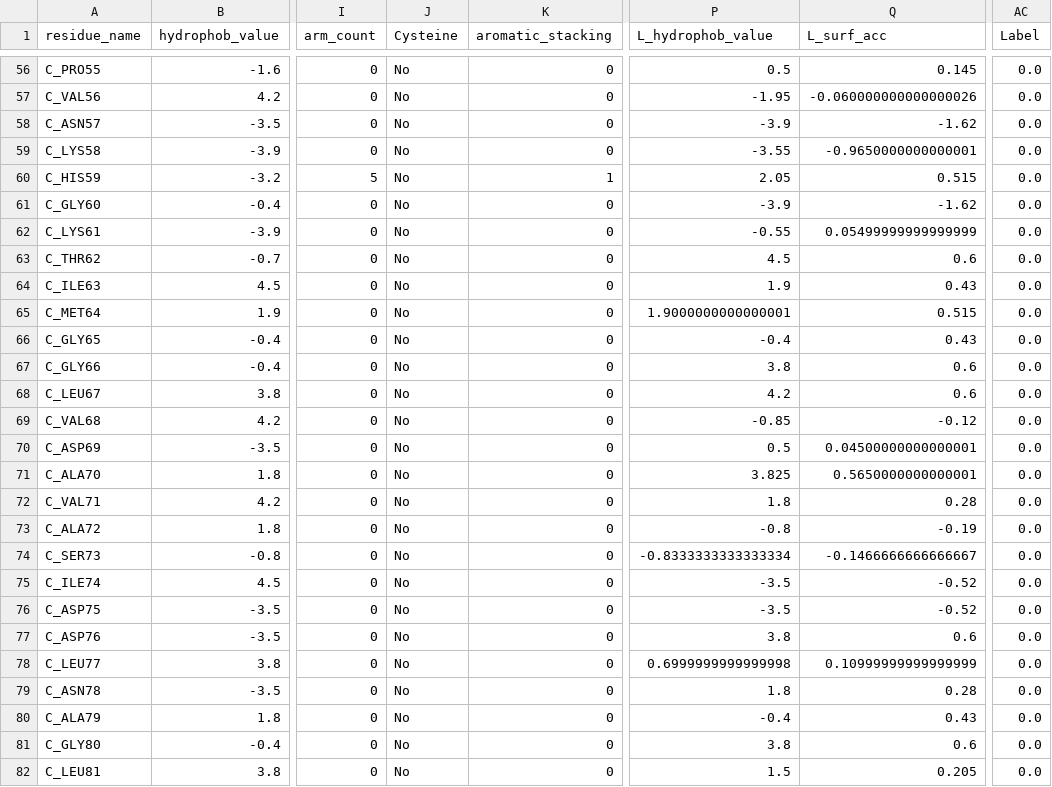
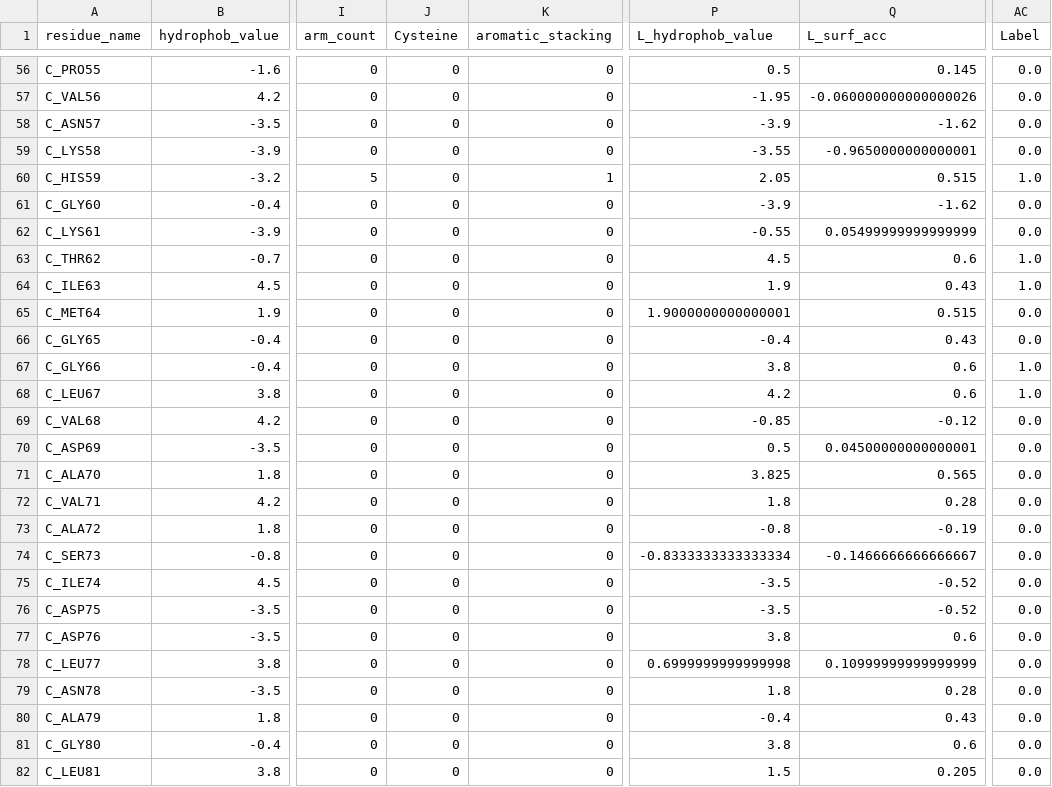
Before and after one commit to sarata00/SBI_Project, a CSV file: template_datasets/3bj3C.csv, drawn as a sheet; only a part is shown, gaps mark what is left out; the diff covers the shown part only; the diff names each change by its address in the sheet, - before the commit and + after, or states it on an @@ line.

```diff
--- a/template_datasets/3bj3C.csv
+++ b/template_datasets/3bj3C.csv
-J56:J82 (Cysteine): No
+J56:J82 (Cysteine): 0
-AC60 (Label): 0.0
+AC60 (Label): 1.0
-AC63:AC64 (Label): 0.0
+AC63:AC64 (Label): 1.0
-AC67:AC68 (Label): 0.0
+AC67:AC68 (Label): 1.0
-Q71 (L_surf_acc): 0.5650000000000001
+Q71 (L_surf_acc): 0.565
```
Also changed, not shown: 140 edited cells elsewhere in this file, template_datasets/1xq5A.csv, template_datasets/1xq5C.csv, 32 other files.
